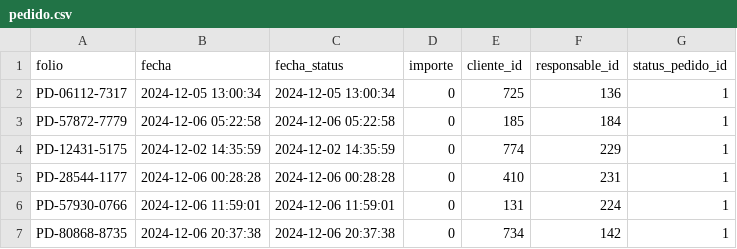
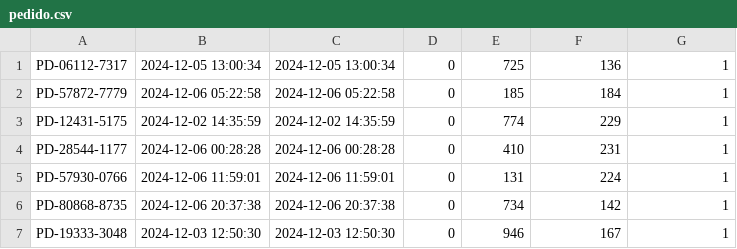
Before and after one commit to Francisco-Galindo/pharmacy-online-bd, a CSV file: scripts/carga-de-datos/pedido.csv, drawn as a sheet; only a part is shown; the shorter side is filled out with more unchanged rows; the diff names each change by its address in the sheet, - before the commit and + after, or states it on an @@ line.

```diff
--- a/scripts/carga-de-datos/pedido.csv
+++ b/scripts/carga-de-datos/pedido.csv
-row 1: folio | fecha | fecha_status | importe | cliente_id | responsable_id | status_pedido_id
```
Also changed, not shown: scripts/carga-de-datos/centro_operaciones.csv, scripts/carga-de-datos/cliente.csv, 12 other files.
